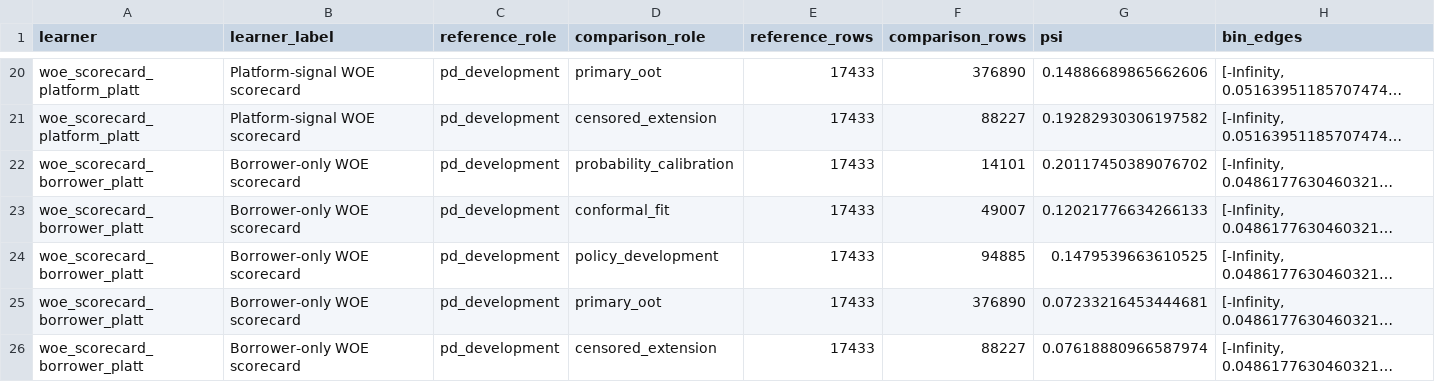
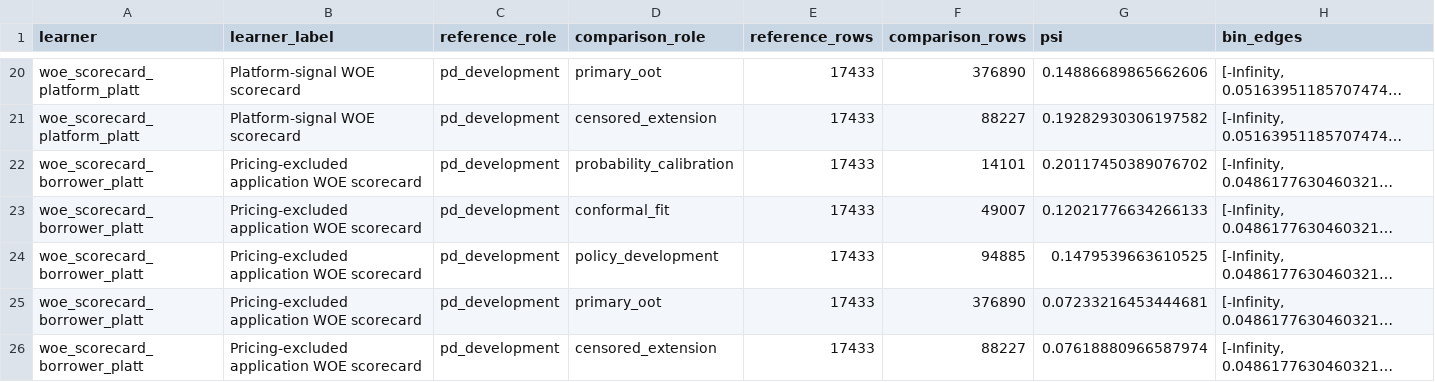
Before and after one commit to EigenCharlie/Paper_CRPTO, a CSV file: reports/crpto/tables/crpto_ijds_v4_tableS4_score_psi.csv, drawn as a sheet; only a part is shown, gaps mark what is left out; long unchanged cells end in …; the diff names each change by its address in the sheet, - before the commit and + after, or states it on an @@ line.

```diff
--- a/reports/crpto/tables/crpto_ijds_v4_tableS4_score_psi.csv
+++ b/reports/crpto/tables/crpto_ijds_v4_tableS4_score_psi.csv
-B22:B26 (learner_label): Borrower-only WOE scorecard
+B22:B26 (learner_label): Pricing-excluded application WOE scorecard
```
Also changed, not shown: reports/crpto/tables/crpto_ijds_v4_table1_coverage_windows.csv, reports/crpto/tables/crpto_ijds_v4_table3_development_envelopes.csv, 18 other files.
